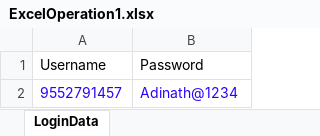
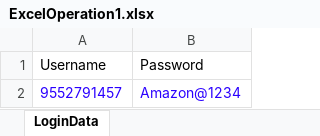
Before and after one commit to adityaecosmob/Amazon_Project, an Excel workbook: target/test-classes/Excel/ExcelOperation1.xlsx, sheet LoginData, drawn as a sheet; values as stored, in another font and other column widths than the file's, no borders; the diff names each change by its address in the sheet, - before the commit and + after, or states it on an @@ line.

```diff
--- a/target/test-classes/Excel/ExcelOperation1.xlsx (sheet LoginData)
+++ b/target/test-classes/Excel/ExcelOperation1.xlsx (sheet LoginData)
-B2 (Password): Adinath@1234
+B2 (Password): Amazon@1234
```
Also changed, not shown: 38 other files.
